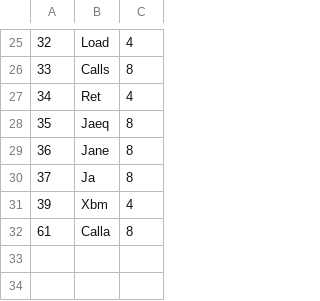
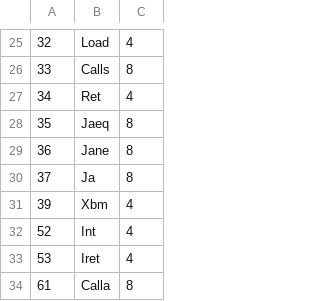
Before and after one commit to thoriumlang/thm, a CSV file: src/common/op.csv, drawn as a sheet; only a part is shown, gaps mark what is left out; the diff names each change by its address in the sheet, - before the commit and + after, or states it on an @@ line.

```diff
--- a/src/common/op.csv
+++ b/src/common/op.csv
+row 32: 52 | Int | 4
+row 33: 53 | Iret | 4
```
Also changed, not shown: 15 other files.
